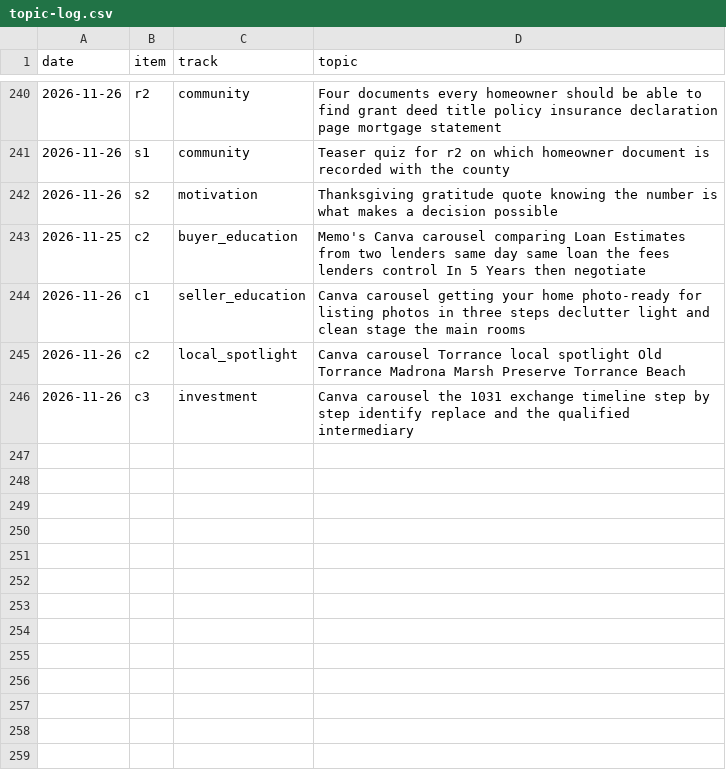
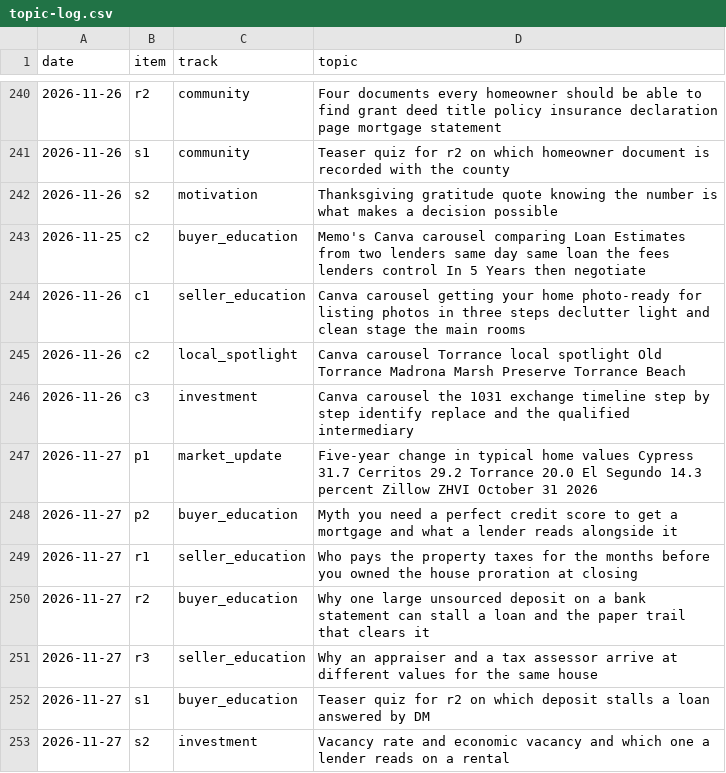
Before and after one commit to memorialdinh/memo-social-bot, a CSV file: knowledge/topic-log.csv, drawn as a sheet; only a part is shown, gaps mark what is left out; the diff names each change by its address in the sheet, - before the commit and + after, or states it on an @@ line.

```diff
--- a/knowledge/topic-log.csv
+++ b/knowledge/topic-log.csv
+row 247: 2026-11-27 | p1 | market_update | Five-year change in typical home values Cypress 31.7 Cerritos 29.2 Torrance 20.0 El Segundo 14.3 percent Zillow ZHVI October 31 2026
+row 248: 2026-11-27 | p2 | buyer_education | Myth you need a perfect credit score to get a mortgage and what a lender reads alongside it
+row 249: 2026-11-27 | r1 | seller_education | Who pays the property taxes for the months before you owned the house proration at closing
+row 250: 2026-11-27 | r2 | buyer_education | Why one large unsourced deposit on a bank statement can stall a loan and the paper trail that clears it
+row 251: 2026-11-27 | r3 | seller_education | Why an appraiser and a tax assessor arrive at different values for the same house
+row 252: 2026-11-27 | s1 | buyer_education | Teaser quiz for r2 on which deposit stalls a loan answered by DM
+row 253: 2026-11-27 | s2 | investment | Vacancy rate and economic vacancy and which one a lender reads on a rental
```
Also changed, not shown: 8 other files.
